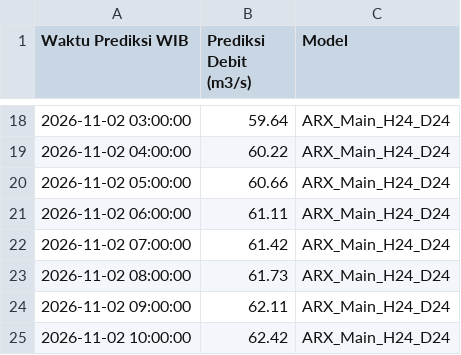
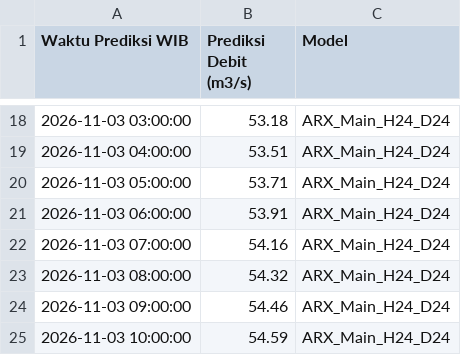
Before and after one commit to ajuneuh/prediksi-dayeuhkolot, a CSV file: v1.1/Prediksi_Debit_24Jam.csv, drawn as a sheet; only a part is shown, gaps mark what is left out; the diff covers the shown part only.

```diff
--- a/v1.1/Prediksi_Debit_24Jam.csv
+++ b/v1.1/Prediksi_Debit_24Jam.csv
@@ -18,8 +18,8 @@ Waktu Prediksi WIB,Prediksi Debit (m3/s),Model
-2026-11-02 03:00:00,59.64,ARX_Main_H24_D24
-2026-11-02 04:00:00,60.22,ARX_Main_H24_D24
-2026-11-02 05:00:00,60.66,ARX_Main_H24_D24
-2026-11-02 06:00:00,61.11,ARX_Main_H24_D24
-2026-11-02 07:00:00,61.42,ARX_Main_H24_D24
-2026-11-02 08:00:00,61.73,ARX_Main_H24_D24
-2026-11-02 09:00:00,62.11,ARX_Main_H24_D24
-2026-11-02 10:00:00,62.42,ARX_Main_H24_D24
+2026-11-03 03:00:00,53.18,ARX_Main_H24_D24
+2026-11-03 04:00:00,53.51,ARX_Main_H24_D24
+2026-11-03 05:00:00,53.71,ARX_Main_H24_D24
+2026-11-03 06:00:00,53.91,ARX_Main_H24_D24
+2026-11-03 07:00:00,54.16,ARX_Main_H24_D24
+2026-11-03 08:00:00,54.32,ARX_Main_H24_D24
+2026-11-03 09:00:00,54.46,ARX_Main_H24_D24
+2026-11-03 10:00:00,54.59,ARX_Main_H24_D24
```
Also changed, not shown: 32 edited cells elsewhere in this file, v1.1/Data_Debit_7Hari.csv, v1.1/Data_Hujan_7Hari.csv, 3 other files.
